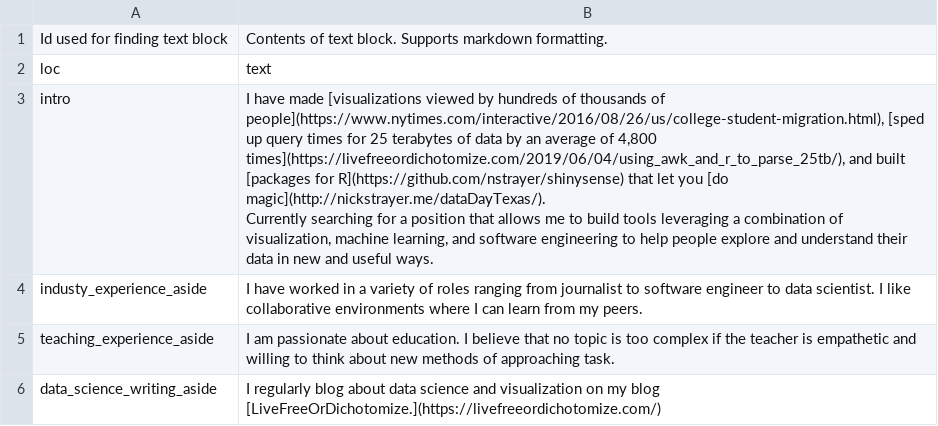
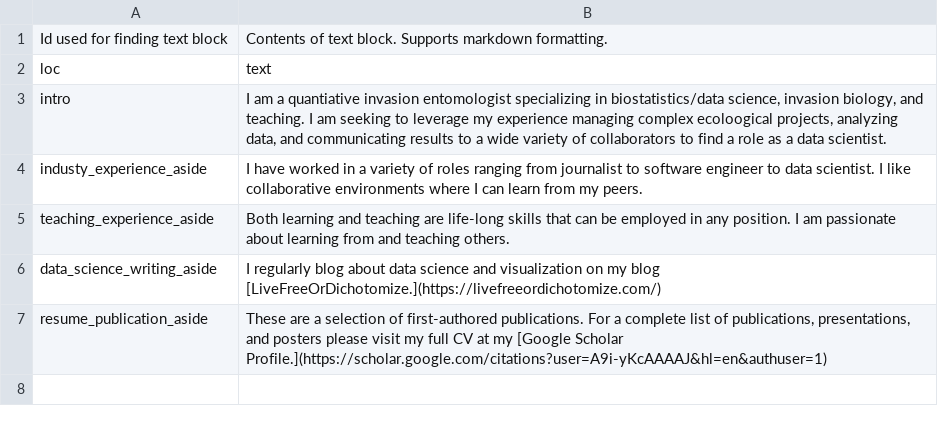
Before and after one commit to jake-wittman/cv2, a CSV file: data/text_blocks.csv, drawn as a sheet.

```diff
--- a/data/text_blocks.csv
+++ b/data/text_blocks.csv
@@ -2,7 +2,6 @@ Id used for finding text block,Contents of text block. Supports markdown formatt
 loc,text
-intro,"I have made [visualizations viewed by hundreds of thousands of people](https://www.nytimes.com/interactive/2016/08/26/us/college-student-migration.html), [sped up query times for 25 terabytes of data by an average of 4,800 times](https://livefreeordichotomize.com/2019/06/04/using_awk_and_r_to_parse_25tb/), and built [packages for R](https://github.com/nstrayer/shinysense) that let you [do magic](http://nickstrayer.me/dataDayTexas/).
-
-Currently searching for a position that allows me to build tools leveraging a combination of visualization, machine learning, and software engineering to help people explore and understand their data in new and useful ways."
+intro,"I am a quantiative invasion entomologist specializing in biostatistics/data science, invasion biology, and teaching.  I am seeking to leverage my experience managing complex ecoloogical projects, analyzing data, and communicating results to a wide variety of collaborators to find a role as a data scientist."
 industy_experience_aside,I have worked in a variety of roles ranging from journalist to software engineer to data scientist. I like collaborative environments where I can learn from my peers.
-teaching_experience_aside,I am passionate about education. I believe that no topic is too complex if the teacher is empathetic and willing to think about new methods of approaching task.
+teaching_experience_aside,Both learning and teaching are life-long skills that can be employed in any position. I am passionate about learning from and teaching others.
 data_science_writing_aside,I regularly blog about data science and visualization on my blog [LiveFreeOrDichotomize.](https://livefreeordichotomize.com/)
+resume_publication_aside,"These are a selection of first-authored publications. For a complete list of publications, presentations, and posters please visit my full CV at my [Google Scholar Profile.](https://scholar.google.com/citations?user=A9i-yKcAAAAJ&hl=en&authuser=1)"
```
Also changed, not shown: data/contact_info.csv, data/entries.csv, 10 other files.
